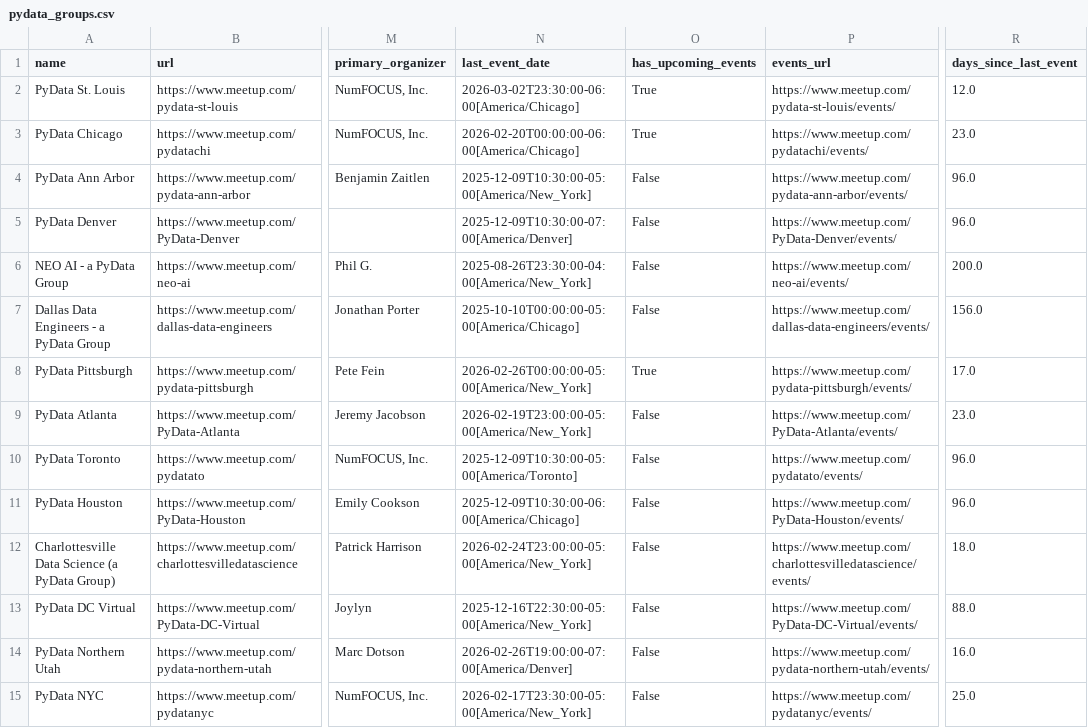
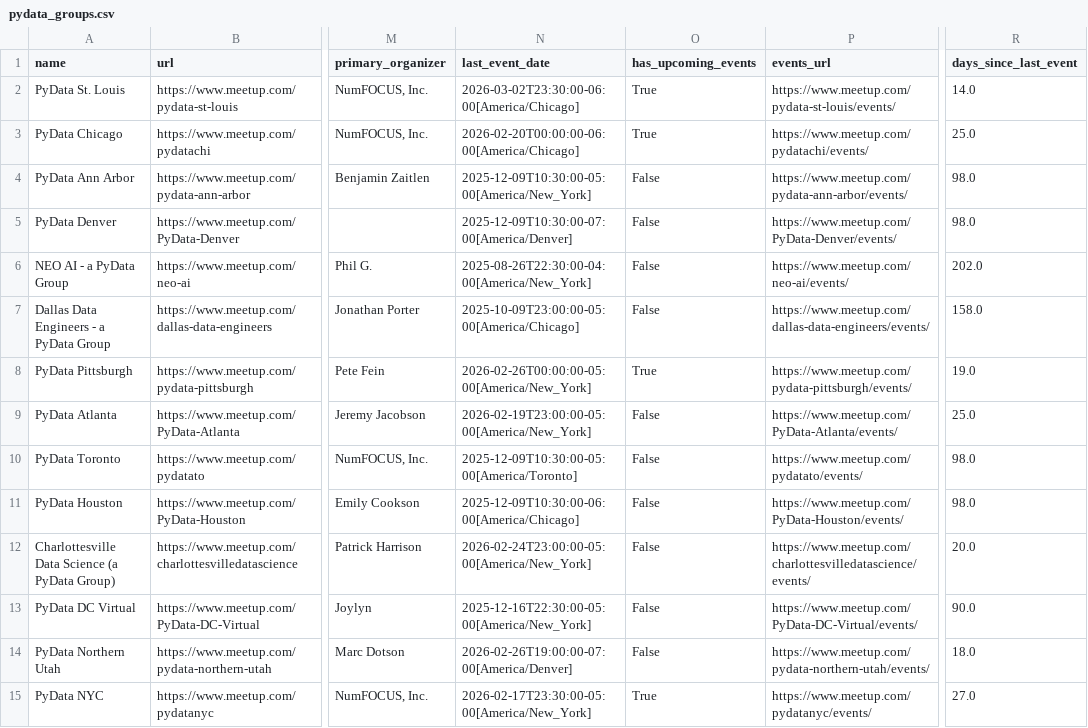
Before and after one commit to stelios-c/mapping-pydata, a CSV file: pydata_groups.csv, drawn as a sheet; only a part is shown, gaps mark what is left out; the diff covers the shown part only; the diff names each change by its address in the sheet, - before the commit and + after, or states it on an @@ line.

```diff
--- a/pydata_groups.csv
+++ b/pydata_groups.csv
-R2 (days_since_last_event): 12.0
+R2 (days_since_last_event): 14.0
-R3 (days_since_last_event): 23.0
+R3 (days_since_last_event): 25.0
-R4:R5 (days_since_last_event): 96.0
+R4:R5 (days_since_last_event): 98.0
-N6 (last_event_date): 2025-08-26T23:30:00-04:00[America/New_York]
+N6 (last_event_date): 2025-08-26T22:30:00-04:00[America/New_York]
-R6 (days_since_last_event): 200.0
+R6 (days_since_last_event): 202.0
-N7 (last_event_date): 2025-10-10T00:00:00-05:00[America/Chicago]
+N7 (last_event_date): 2025-10-09T23:00:00-05:00[America/Chicago]
-R7 (days_since_last_event): 156.0
+R7 (days_since_last_event): 158.0
-R8 (days_since_last_event): 17.0
+R8 (days_since_last_event): 19.0
-R9 (days_since_last_event): 23.0
+R9 (days_since_last_event): 25.0
-R10:R11 (days_since_last_event): 96.0
+R10:R11 (days_since_last_event): 98.0
-R12 (days_since_last_event): 18.0
+R12 (days_since_last_event): 20.0
-R13 (days_since_last_event): 88.0
+R13 (days_since_last_event): 90.0
-R14 (days_since_last_event): 16.0
+R14 (days_since_last_event): 18.0
-O15 (has_upcoming_events): False
+O15 (has_upcoming_events): True
-R15 (days_since_last_event): 25.0
+R15 (days_since_last_event): 27.0
```
Also changed, not shown: 140 edited cells elsewhere in this file, 4 other files.
